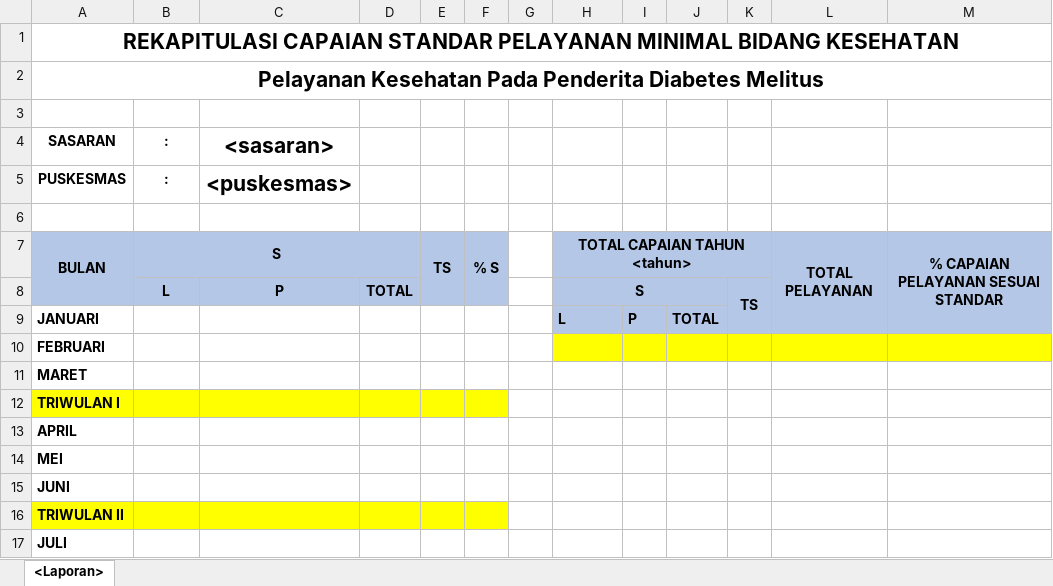
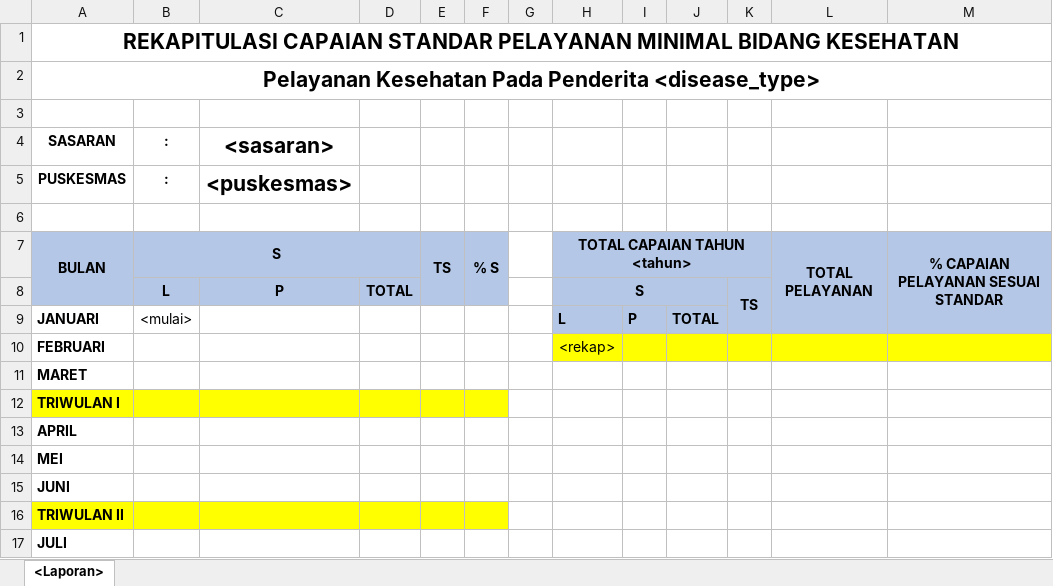
Before and after one commit to Bhimonw/akudihatinya-backend, an Excel workbook: resources/excel/puskesmas.xlsx, sheet <Laporan>, drawn as a sheet; only a part is shown; values as stored, in another font and other column widths than the file's, no borders; the diff names each change by its address in the sheet, - before the commit and + after, or states it on an @@ line.

```diff
--- a/resources/excel/puskesmas.xlsx (sheet <Laporan>)
+++ b/resources/excel/puskesmas.xlsx (sheet <Laporan>)
-A2: …Pada Penderita Diabetes Melitus
+A2: …Pada Penderita <disease_type>
-B9: (empty)
+B9: <mulai>
-H10: (empty)
+H10: <rekap>
```
Also changed, not shown: 7 other files.
